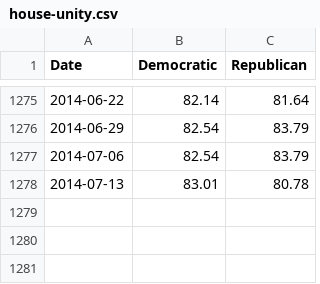
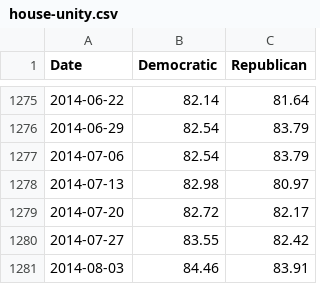
Before and after one commit to ashenfad/partisanship, a CSV file: house-unity.csv, drawn as a sheet; only a part is shown, gaps mark what is left out.

Commit message:
Update data

```diff
--- a/house-unity.csv
+++ b/house-unity.csv
@@ -1277,2 +1277,5 @@ Date,Democratic,Republican
 2014-07-06,82.54,83.79
-2014-07-13,83.01,80.78
+2014-07-13,82.98,80.97
+2014-07-20,82.72,82.17
+2014-07-27,83.55,82.42
+2014-08-03,84.46,83.91
```
Also changed, not shown: partisanship.csv, senate-unity.csv.
